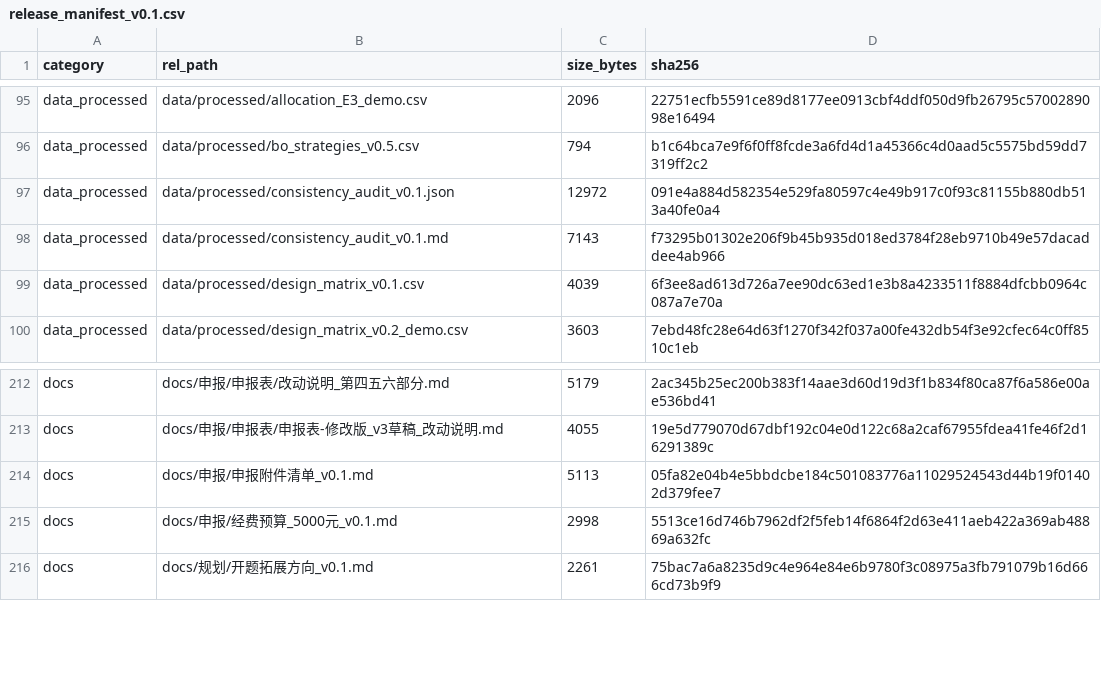
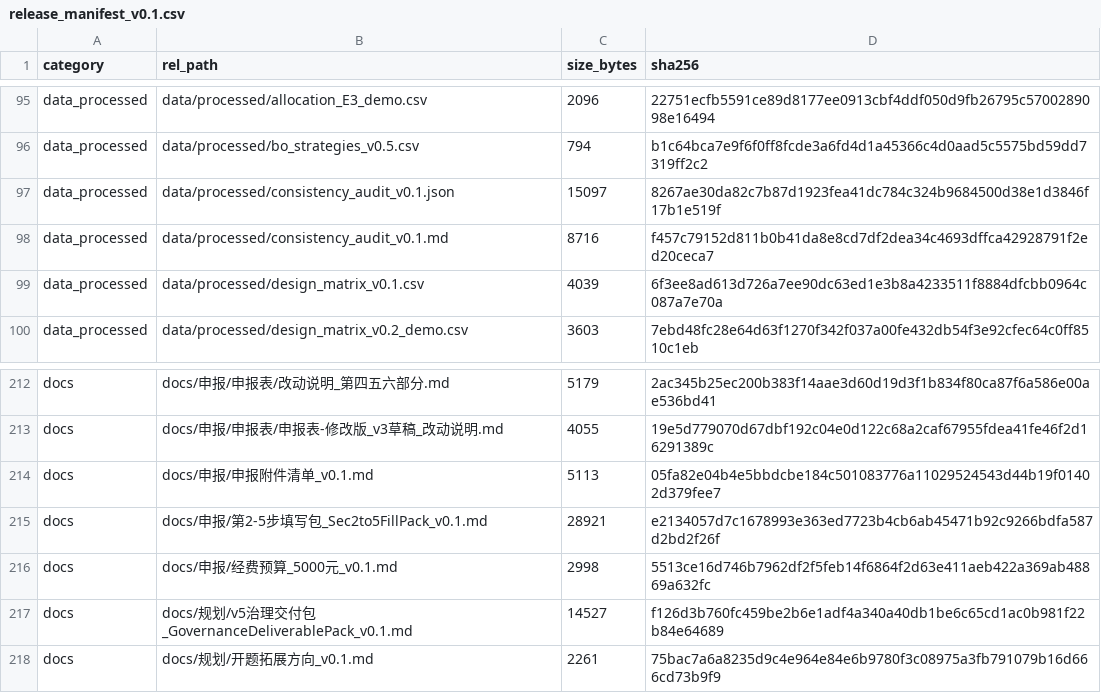
Before and after one commit to YWC886/new-folder, a CSV file: data/processed/release_manifest_v0.1.csv, drawn as a sheet; only a part is shown, gaps mark what is left out.

Commit message:
v5 governance deliverable pack (PDF) + Sec2-5 fill pack for proposal system

```diff
--- a/data/processed/release_manifest_v0.1.csv
+++ b/data/processed/release_manifest_v0.1.csv
@@ -96,4 +96,4 @@ data_processed,data/processed/allocation_E3_demo.csv,2096,22751ecfb5591ce89d8177
 data_processed,data/processed/bo_strategies_v0.5.csv,794,b1c64bca7e9f6f0ff8fcde3a6fd4d1a45366c4d0aad5c5575bd59dd7319ff2c2
-data_processed,data/processed/consistency_audit_v0.1.json,12972,091e4a884d582354e529fa80597c4e49b917c0f93c81155b880db513a40fe0a4
-data_processed,data/processed/consistency_audit_v0.1.md,7143,f73295b01302e206f9b45b935d018ed3784f28eb9710b49e57dacaddee4ab966
+data_processed,data/processed/consistency_audit_v0.1.json,15097,8267ae30da82c7b87d1923fea41dc784c324b9684500d38e1d3846f17b1e519f
+data_processed,data/processed/consistency_audit_v0.1.md,8716,f457c79152d811b0b41da8e8cd7df2dea34c4693dffca42928791f2ed20ceca7
 data_processed,data/processed/design_matrix_v0.1.csv,4039,6f3ee8ad613d726a7ee90dc63ed1e3b8a4233511f8884dfcbb0964c087a7e70a
@@ -214,3 +214,5 @@ docs,docs/申报/申报表/申报表-修改版_v3草稿_改动说明.md,4055,19e
 docs,docs/申报/申报附件清单_v0.1.md,5113,05fa82e04b4e5bbdcbe184c501083776a11029524543d44b19f01402d379fee7
+docs,docs/申报/第2-5步填写包_Sec2to5FillPack_v0.1.md,28921,e2134057d7c1678993e363ed7723b4cb6ab45471b92c9266bdfa587d2bd2f26f
 docs,docs/申报/经费预算_5000元_v0.1.md,2998,5513ce16d746b7962df2f5feb14f6864f2d63e411aeb422a369ab48869a632fc
+docs,docs/规划/v5治理交付包_GovernanceDeliverablePack_v0.1.md,14527,f126d3b760fc459be2b6e1adf4a340a40db1be6c65cd1ac0b981f22b84e64689
 docs,docs/规划/开题拓展方向_v0.1.md,2261,75bac7a6a8235d9c4e964e84e6b9780f3c08975a3fb791079b16d666cd73b9f9
```
Also changed, not shown: 6 other files.
